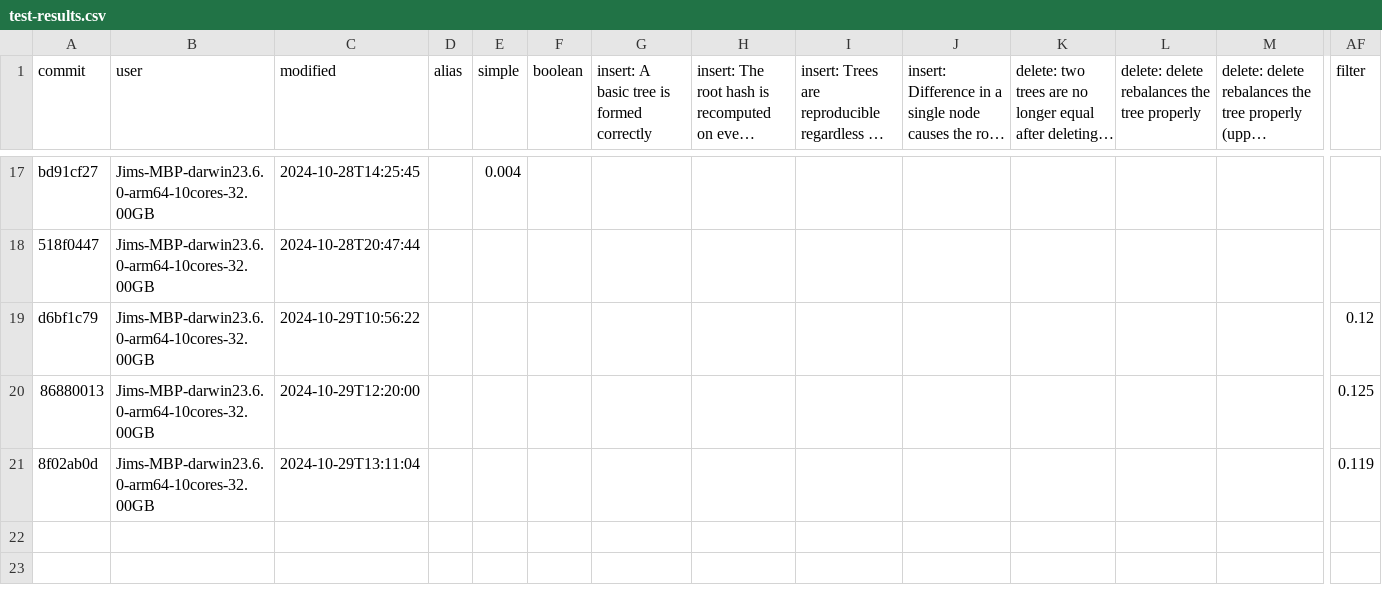
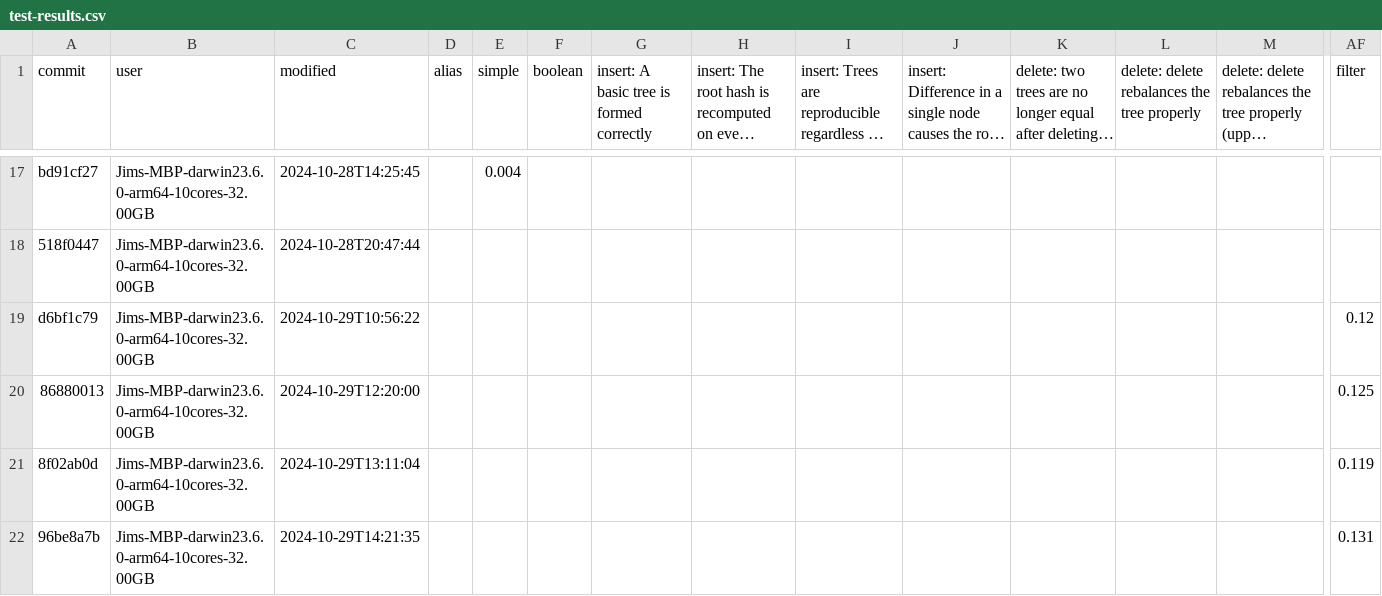
Before and after one commit to atelier-saulx/based, a CSV file: packages/db/test-results.csv, drawn as a sheet; only a part is shown, gaps mark what is left out; long unchanged cells end in …; rows hold the shown columns only; the diff names each change by its address in the sheet, - before the commit and + after, or states it on an @@ line.

Commit message:
references equals

```diff
--- a/packages/db/test-results.csv
+++ b/packages/db/test-results.csv
+row 22: 96be8a7b | Jims-MBP-darwin23.6.0-arm64-10cores-32.00GB | 2024-10-29T14:21:35 |  |  |  |  |  |  |  |  |  |  | 0.131
```
Also changed, not shown: 6 other files.
